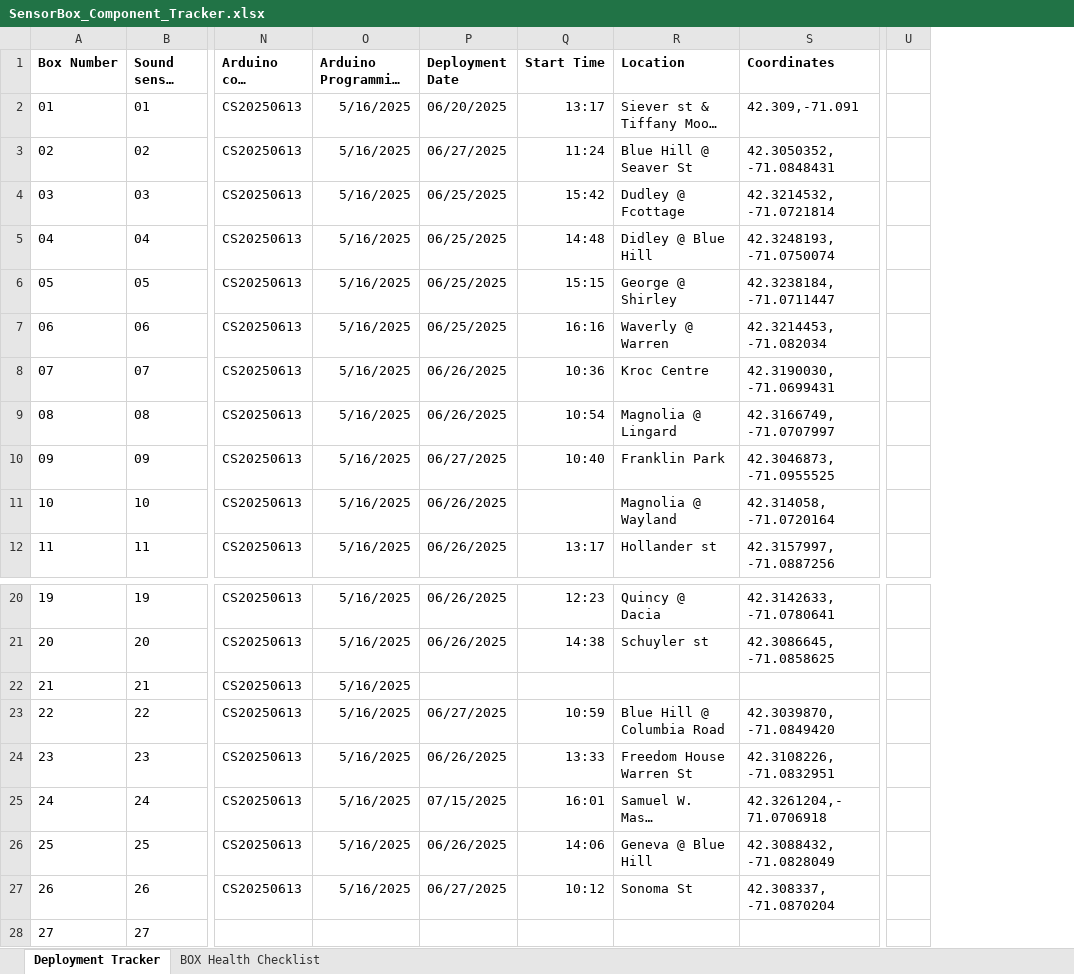
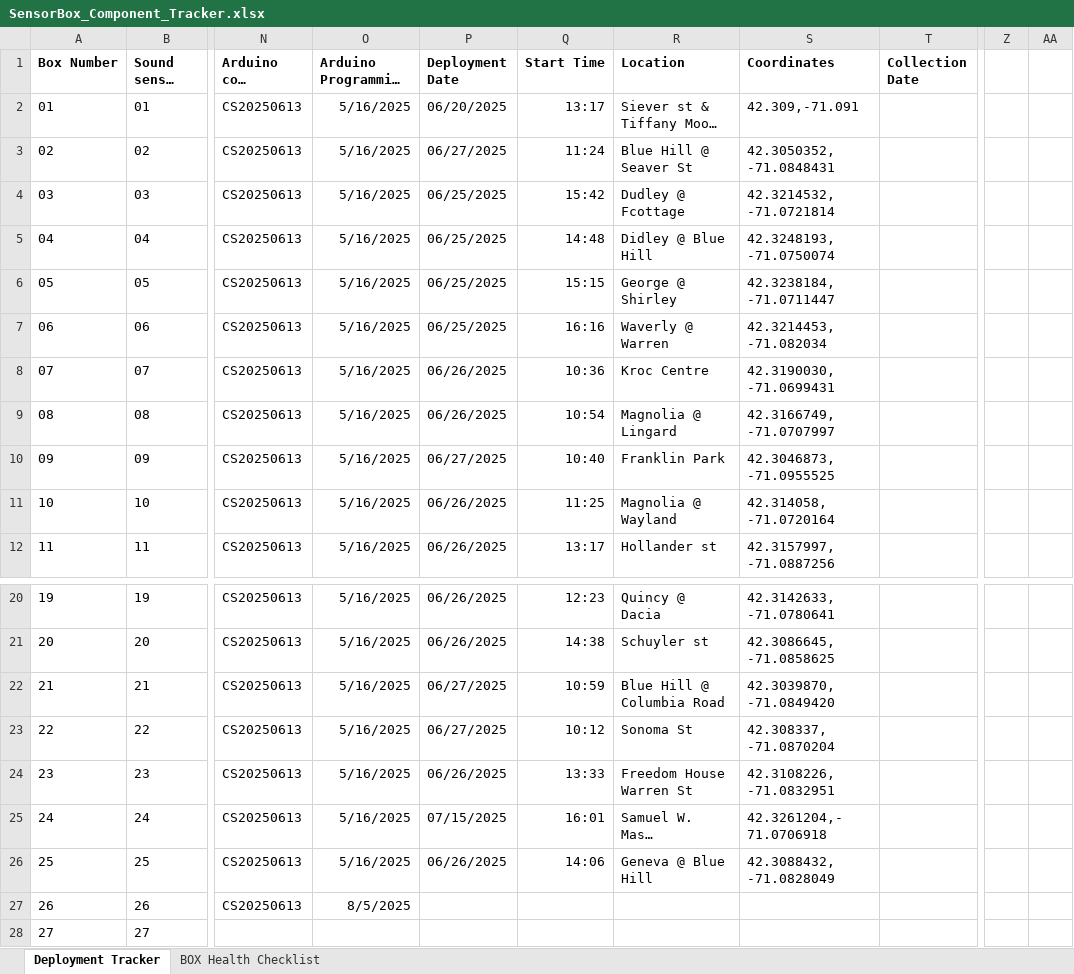
Before and after one commit to KriishAHate/CommonSENSES, an Excel workbook: Sensor Box Deployment Inventory /Deployment Invetory Excel File/SensorBox_Component_Tracker.xlsx, sheet Deployment Tracker, drawn as a sheet; only a part is shown, gaps mark what is left out; long unchanged cells end in …; values as stored, in another font and other column widths than the file's, no borders; removed rows and columns are numbered as before the commit, all else as after; the diff names each change by its address in the sheet, - before the commit and + after, or states it on an @@ line.

Commit message:
Updated box component tracker and updated box deployment pictures

```diff
--- a/Sensor Box Deployment Inventory /Deployment Invetory Excel File/SensorBox_Component_Tracker.xlsx (sheet Deployment Tracker)
+++ b/Sensor Box Deployment Inventory /Deployment Invetory Excel File/SensorBox_Component_Tracker.xlsx (sheet Deployment Tracker)
+column T (Collection Date), empty
-column U, empty
+column Z, empty
+column AA, empty
-Q11 (Start Time): (empty)
+Q11 (Start Time): 11:25
-P22 (Deployment Date): (empty)
+P22 (Deployment Date): 06/27/2025
-Q22 (Start Time): (empty)
+Q22 (Start Time): 10:59
-R22 (Location): (empty)
+R22 (Location): Blue Hill @ Columbia Road
-S22 (Coordinates): (empty)
+S22 (Coordinates): 42.3039870, -71.0849420
-Q23 (Start Time): 10:59
+Q23 (Start Time): 10:12
-R23 (Location): Blue Hill @ Columbia Road
+R23 (Location): Sonoma St
-S23 (Coordinates): 42.3039870, -71.0849420
+S23 (Coordinates): 42.308337, -71.0870204
-O27 (Arduino Programming Date): 5/16/2025
+O27 (Arduino Programming Date): 8/5/2025
-P27 (Deployment Date): 06/27/2025
+P27 (Deployment Date): (empty)
-Q27 (Start Time): 10:12
+Q27 (Start Time): (empty)
-R27 (Location): Sonoma St
+R27 (Location): (empty)
-S27 (Coordinates): 42.308337, -71.0870204
+S27 (Coordinates): (empty)
```
Also changed, not shown: 23 other files.
